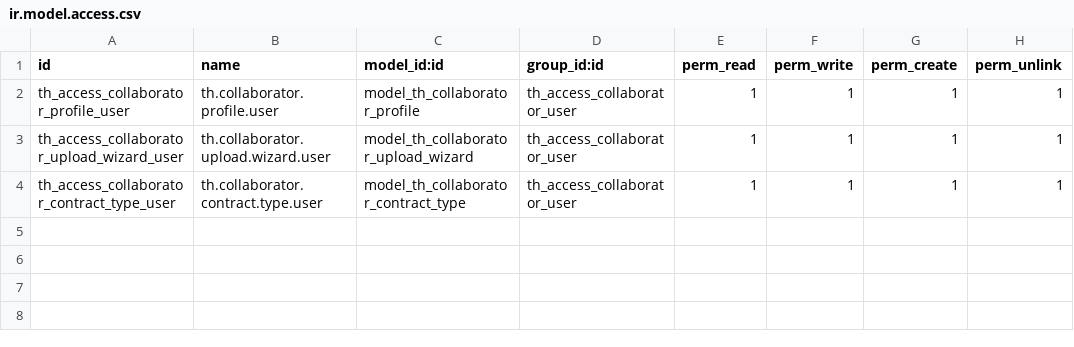
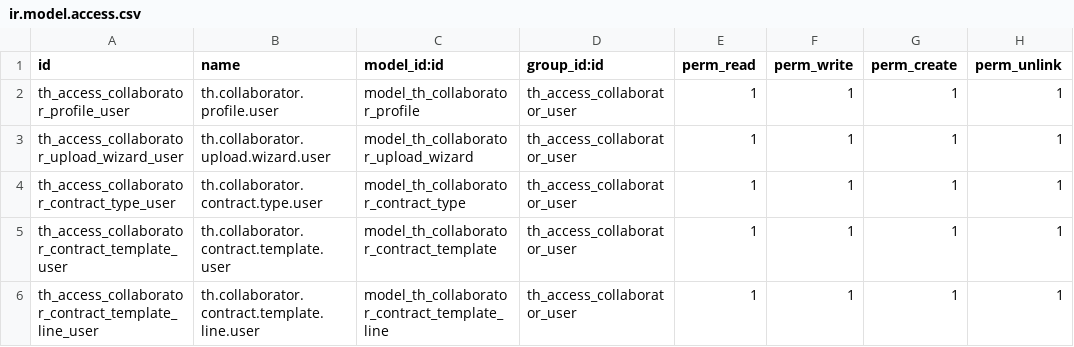
Before and after one commit to Sonnb1999/Owl-odoo, a CSV file: th_collaborator/security/ir.model.access.csv, drawn as a sheet.

Commit message:
update B3
dùng template hợp đồng

```diff
--- a/th_collaborator/security/ir.model.access.csv
+++ b/th_collaborator/security/ir.model.access.csv
@@ -4 +4,3 @@ th_access_collaborator_upload_wizard_user,th.collaborator.upload.wizard.user,mod
 th_access_collaborator_contract_type_user,th.collaborator.contract.type.user,model_th_collaborator_contract_type,th_access_collaborator_user,1,1,1,1
+th_access_collaborator_contract_template_user,th.collaborator.contract.template.user,model_th_collaborator_contract_template,th_access_collaborator_user,1,1,1,1
+th_access_collaborator_contract_template_line_user,th.collaborator.contract.template.line.user,model_th_collaborator_contract_template_line,th_access_collaborator_user,1,1,1,1
```
Also changed, not shown: 12 other files.
